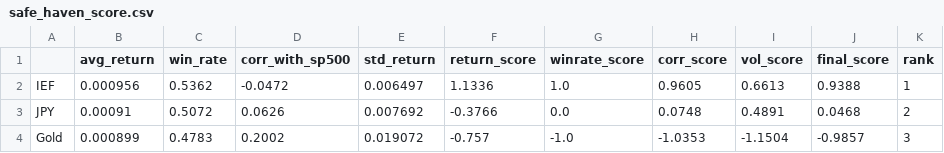
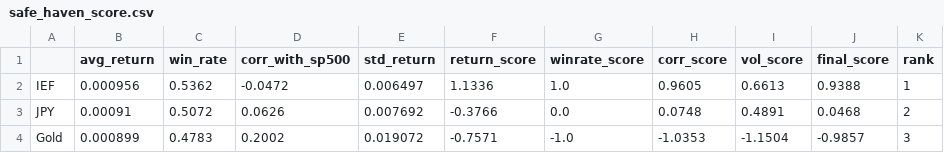
Before and after one commit to LNMAnh/Safe-Haven-Asset-Analysis, a CSV file: data/safe_haven_score.csv, drawn as a sheet.

```diff
--- a/data/safe_haven_score.csv
+++ b/data/safe_haven_score.csv
@@ -3,2 +3,2 @@ IEF,0.000956,0.5362,-0.0472,0.006497,1.1336,1.0,0.9605,0.6613,0.9388,1
 JPY,0.00091,0.5072,0.0626,0.007692,-0.3766,0.0,0.0748,0.4891,0.0468,2
-Gold,0.000899,0.4783,0.2002,0.019072,-0.757,-1.0,-1.0353,-1.1504,-0.9857,3
+Gold,0.000899,0.4783,0.2002,0.019072,-0.7571,-1.0,-1.0353,-1.1504,-0.9857,3
```
Also changed, not shown: data/market_data_clean.csv, data/market_data_features.csv, 7 other files.
